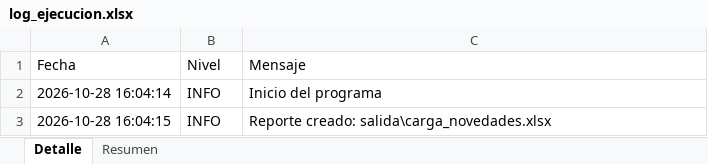
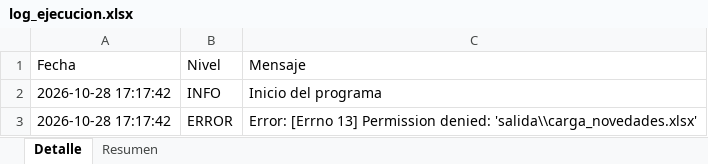
Before and after one commit to KarolinaAcosta/Ejercicio3_Python, an Excel workbook: logs/log_ejecucion.xlsx, sheet Detalle, drawn as a sheet; values as stored, in another font and other column widths than the file's, no borders; removed rows and columns are numbered as before the commit, all else as after; the diff names each change by its address in the sheet, - before the commit and + after, or states it on an @@ line.

```diff
--- a/logs/log_ejecucion.xlsx (sheet Detalle)
+++ b/logs/log_ejecucion.xlsx (sheet Detalle)
-A2 (Fecha): 2026-10-28 16:04:14
+A2 (Fecha): 2026-10-28 17:17:42
-row 3: 2026-10-28 16:04:15 | INFO | Reporte creado: salida\carga_novedades.xlsx
+row 3: 2026-10-28 17:17:42 | ERROR | Error: [Errno 13] Permission denied: 'salida\\carga_novedades.xlsx'
```
Also changed, not shown: config/parametros.xlsx, salida/carga_novedades.xlsx, 3 other files.
